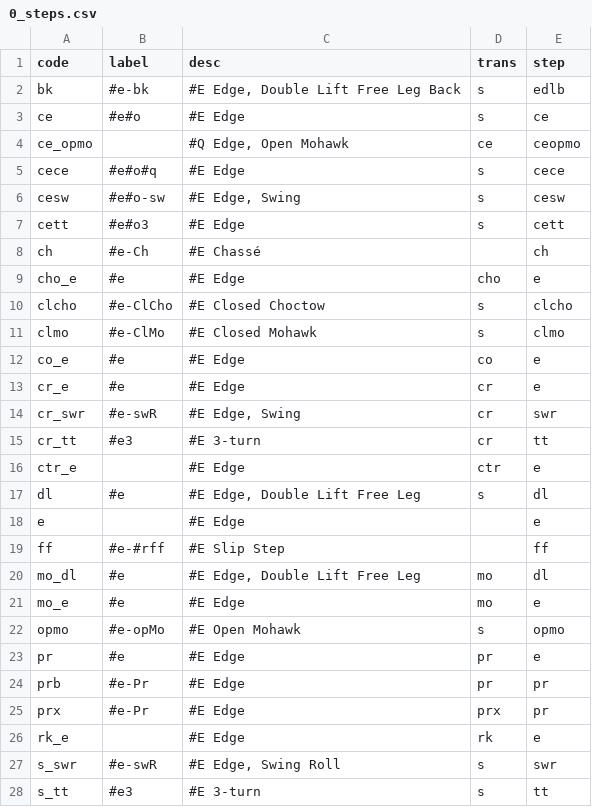
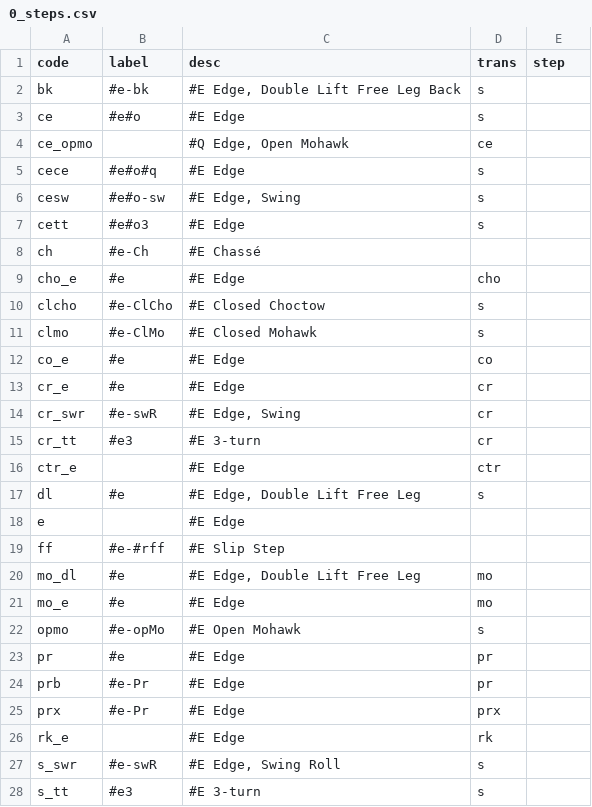
Before and after one commit to span314/tracings, a CSV file: codes/0_steps.csv, drawn as a sheet; only a part is shown; the diff covers the shown part only.

Commit message:
Prepare for step merging

```diff
--- a/codes/0_steps.csv
+++ b/codes/0_steps.csv
@@ -1,28 +1,28 @@
 code,label,desc,trans,step
-bk,#e-bk,"#E Edge, Double Lift Free Leg Back",s,edlb
-ce,#e#o,#E Edge,s,ce
-ce_opmo,,"#Q Edge, Open Mohawk",ce,ceopmo
-cece,#e#o#q,#E Edge,s,cece
-cesw,#e#o-sw,"#E Edge, Swing",s,cesw
-cett,#e#o3,#E Edge,s,cett
-ch,#e-Ch,#E Chassé,,ch
-cho_e,#e,#E Edge,cho,e
-clcho,#e-ClCho,#E Closed Choctow,s,clcho
-clmo,#e-ClMo,#E Closed Mohawk,s,clmo
-co_e,#e,#E Edge,co,e
-cr_e,#e,#E Edge,cr,e
-cr_swr,#e-swR,"#E Edge, Swing",cr,swr
-cr_tt,#e3,#E 3-turn,cr,tt
-ctr_e,,#E Edge,ctr,e
-dl,#e,"#E Edge, Double Lift Free Leg",s,dl
-e,,#E Edge,,e
-ff,#e-#rff,#E Slip Step,,ff
-mo_dl,#e,"#E Edge, Double Lift Free Leg",mo,dl
-mo_e,#e,#E Edge,mo,e
-opmo,#e-opMo,#E Open Mohawk,s,opmo
-pr,#e,#E Edge,pr,e
-prb,#e-Pr,#E Edge,pr,pr
-prx,#e-Pr,#E Edge,prx,pr
-rk_e,,#E Edge,rk,e
-s_swr,#e-swR,"#E Edge, Swing Roll",s,swr
-s_tt,#e3,#E 3-turn,s,tt
+bk,#e-bk,"#E Edge, Double Lift Free Leg Back",s,
+ce,#e#o,#E Edge,s,
+ce_opmo,,"#Q Edge, Open Mohawk",ce,
+cece,#e#o#q,#E Edge,s,
+cesw,#e#o-sw,"#E Edge, Swing",s,
+cett,#e#o3,#E Edge,s,
+ch,#e-Ch,#E Chassé,,
+cho_e,#e,#E Edge,cho,
+clcho,#e-ClCho,#E Closed Choctow,s,
+clmo,#e-ClMo,#E Closed Mohawk,s,
+co_e,#e,#E Edge,co,
+cr_e,#e,#E Edge,cr,
+cr_swr,#e-swR,"#E Edge, Swing",cr,
+cr_tt,#e3,#E 3-turn,cr,
+ctr_e,,#E Edge,ctr,
+dl,#e,"#E Edge, Double Lift Free Leg",s,
+e,,#E Edge,,
+ff,#e-#rff,#E Slip Step,,
+mo_dl,#e,"#E Edge, Double Lift Free Leg",mo,
+mo_e,#e,#E Edge,mo,
+opmo,#e-opMo,#E Open Mohawk,s,
+pr,#e,#E Edge,pr,
+prb,#e-Pr,#E Edge,pr,
+prx,#e-Pr,#E Edge,prx,
+rk_e,,#E Edge,rk,
+s_swr,#e-swR,"#E Edge, Swing Roll",s,
+s_tt,#e3,#E 3-turn,s,
```
Also changed, not shown: 40 edited cells elsewhere in this file, 1 other file.
